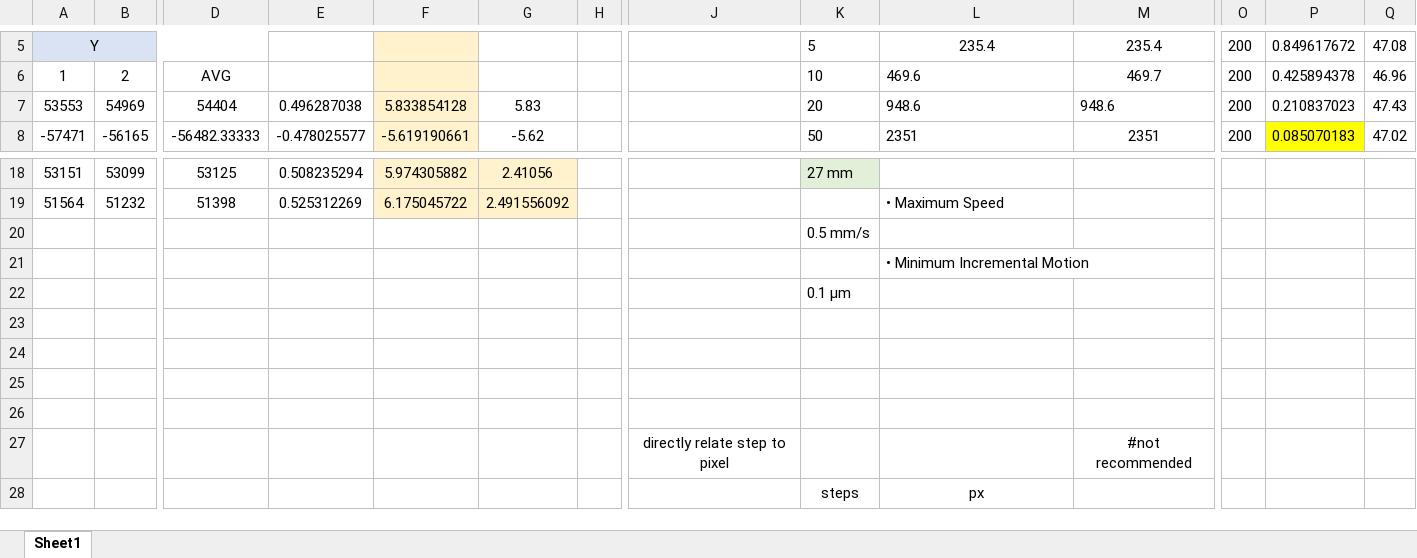
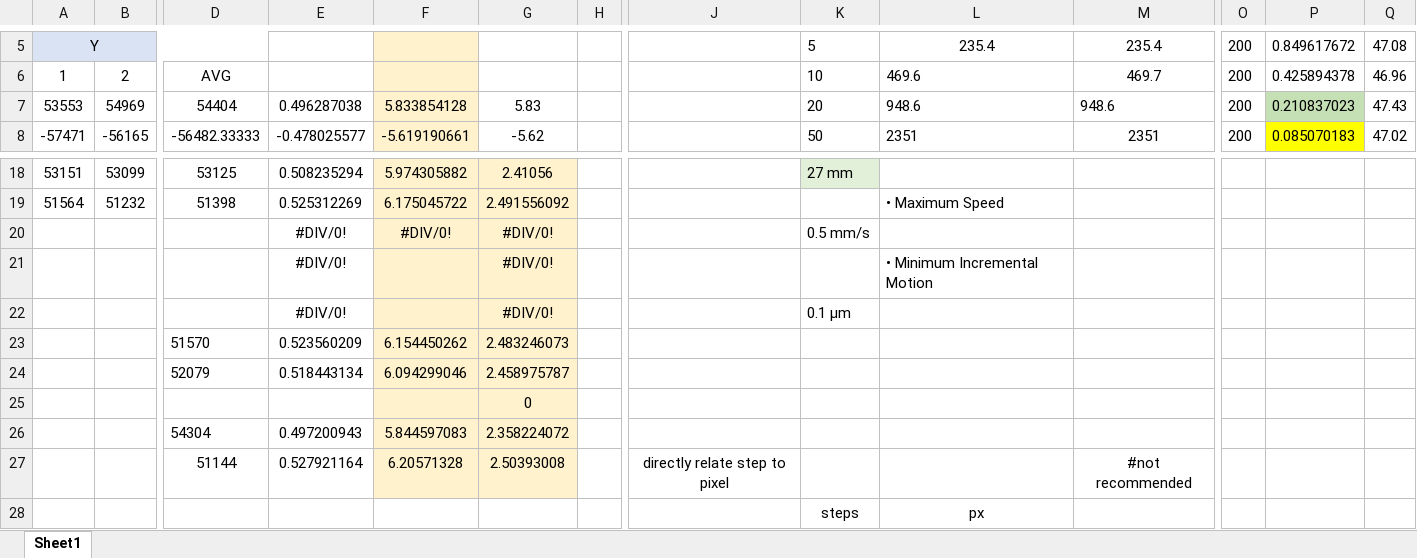
Before and after one commit to King-of-Infinite-Space/microscope_automation, an Excel workbook: calibrationResult.xlsx, sheet Sheet1, drawn as a sheet; only a part is shown, gaps mark what is left out; values as stored, in another font and other column widths than the file's, no borders; removed rows and columns are numbered as before the commit, all else as after; rows hold the shown columns only; the diff names each change by its address in the sheet, - before the commit and + after, or states it on an @@ line.

```diff
--- a/calibrationResult.xlsx (sheet Sheet1)
+++ b/calibrationResult.xlsx (sheet Sheet1)
-P7 fill: none
+P7 fill: #C5E0B4
-row 20:  |  |  |  |  |  |  |  | 0.5 mm/s
-row 21:  |  |  |  |  |  |  |  |  | • Minimum Incremental Motion
-row 22:  |  |  |  |  |  |  |  | 0.1 µm
-row 20: (empty)
+row 20:  |  |  | #DIV/0! | #DIV/0! | #DIV/0! |  |  | 0.5 mm/s
-F20:G23 fill: none
+F20:G23 fill: #FFF2CC
-row 21: (empty)
+row 21:  |  |  | #DIV/0! |  | #DIV/0! |  |  |  | • Minimum Incremental Motion
-row 22: (empty)
+row 22:  |  |  | #DIV/0! |  | #DIV/0! |  |  | 0.1 µm
-row 23: (empty)
+row 23:  |  | 51570 | 0.523560209 | 6.154450262 | 2.483246073
-row 27:  |  |  |  |  |  |  | directly relate step to pixel |  |  | #not recommended
+row 24:  |  | 52079 | 0.518443134 | 6.094299046 | 2.458975787
+row 25:  |  |  |  |  | 0
+row 26:  |  | 54304 | 0.497200943 | 5.844597083 | 2.358224072
+row 27:  |  | 51144 | 0.527921164 | 6.20571328 | 2.50393008 |  | directly relate step to pixel |  |  | #not recommended
```
Also changed, not shown: 2 other files.
